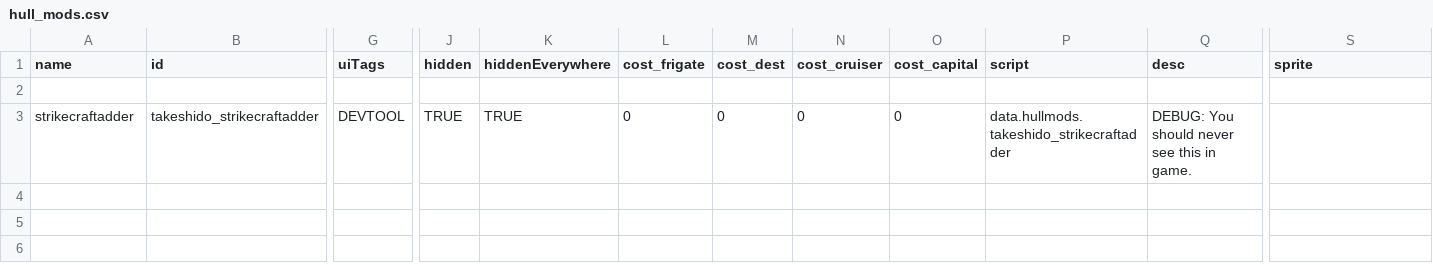
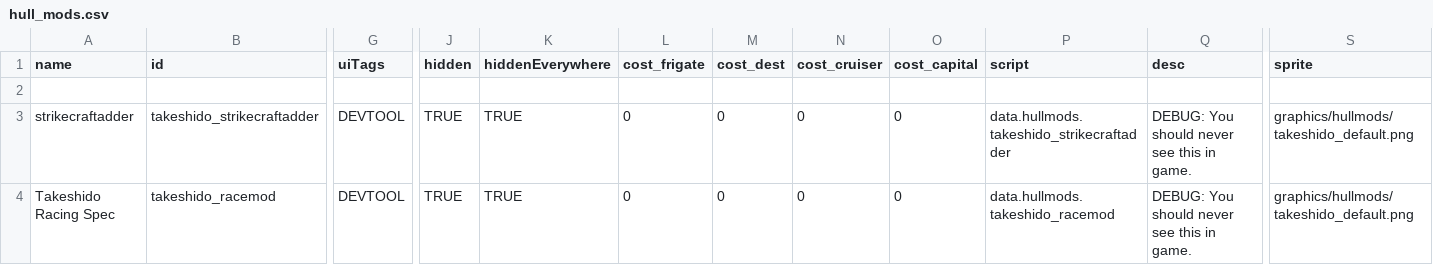
Before and after one commit to p2016p/Takeshido, a CSV file: data/hullmods/hull_mods.csv, drawn as a sheet; only a part is shown, gaps mark what is left out; rows hold the shown columns only; the diff names each change by its address in the sheet, - before the commit and + after, or states it on an @@ line.

```diff
--- a/data/hullmods/hull_mods.csv
+++ b/data/hullmods/hull_mods.csv
-S3 (sprite): (empty)
+S3 (sprite): graphics/hullmods/takeshido_default.png
+row 4: Takeshido Racing Spec | takeshido_racemod | DEVTOOL | TRUE | TRUE | 0 | 0 | 0 | 0 | data.hullmods.takeshido_racemod | DEBUG: You should never see this in game. | graphics/hullmods/takeshido_default.png
```
Also changed, not shown: data/hulls/ship_data.csv, 41 other files.
